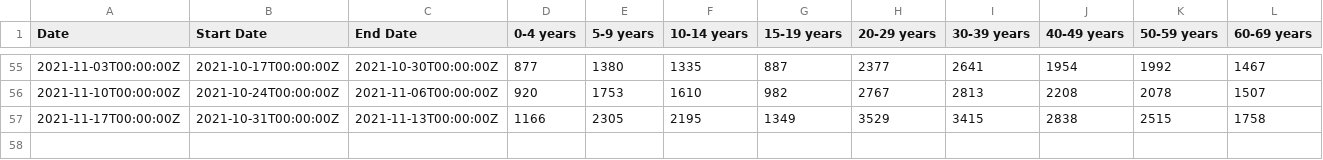
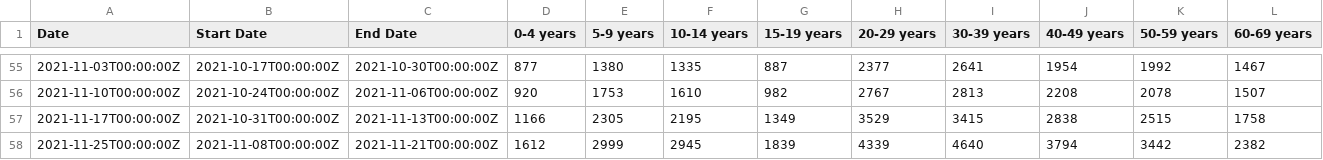
Before and after one commit to sldrydenpeterson/MA-SARSCoV2-Epidemic-Response, a CSV file: mdph_age.csv, drawn as a sheet; only a part is shown, gaps mark what is left out; rows hold the shown columns only; the diff names each change by its address in the sheet, - before the commit and + after, or states it on an @@ line.

```diff
--- a/mdph_age.csv
+++ b/mdph_age.csv
+row 58: 2021-11-25T00:00:00Z | 2021-11-08T00:00:00Z | 2021-11-21T00:00:00Z | 1612 | 2999 | 2945 | 1839 | 4339 | 4640 | 3794 | 3442 | 2382
```
Also changed, not shown: bphc_metrics.csv, mdph_race.csv, 6 other files.
